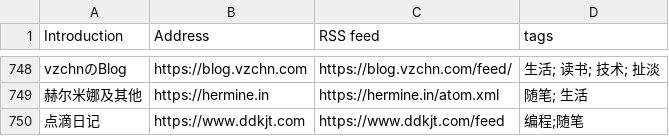
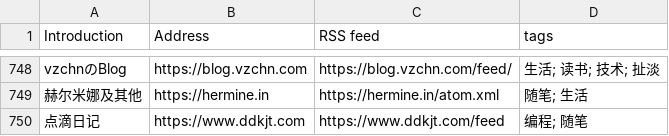
Before and after one commit to timqian/chinese-independent-blogs, a CSV file: blogs-original.csv, drawn as a sheet; only a part is shown, gaps mark what is left out.

Commit message:
Update blogs-original.csv

```diff
--- a/blogs-original.csv
+++ b/blogs-original.csv
@@ -749,2 +749,2 @@ vzchnのBlog, https://blog.vzchn.com, https://blog.vzchn.com/feed/, 生活; 读
 赫尔米娜及其他, https://hermine.in, https://hermine.in/atom.xml, 随笔; 生活
-点滴日记,https://www.ddkjt.com,https://www.ddkjt.com/feed,编程;随笔
+点滴日记, https://www.ddkjt.com, https://www.ddkjt.com/feed, 编程; 随笔
```
